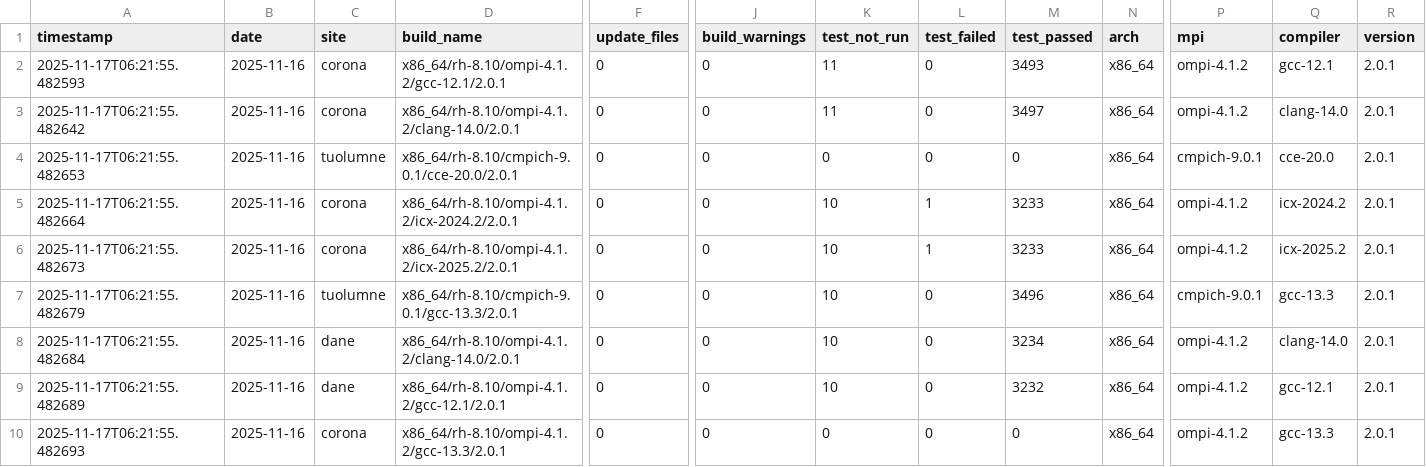
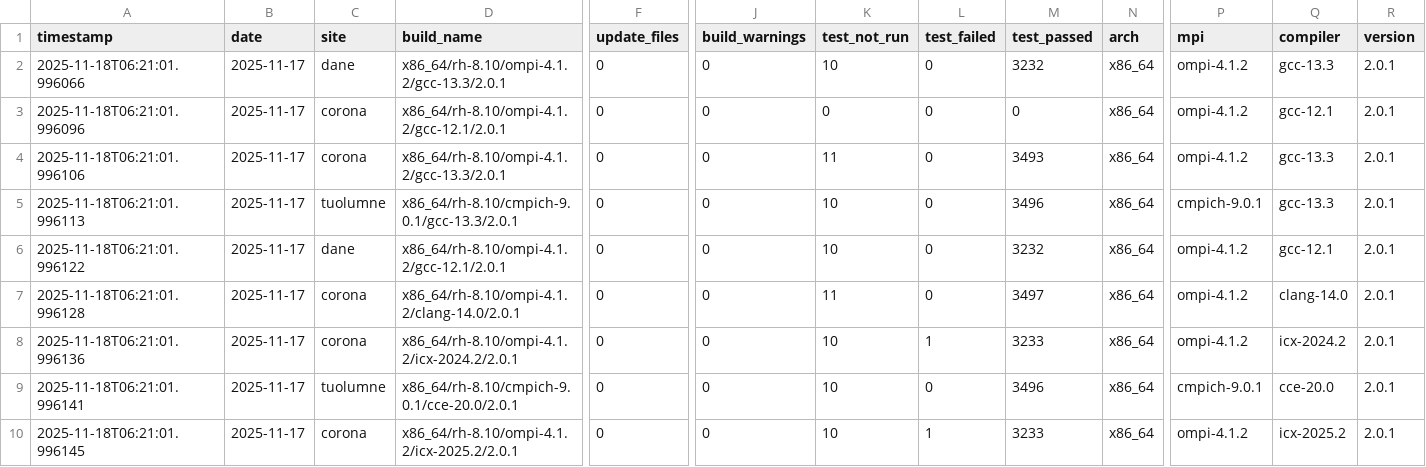
Before and after one commit to hyoklee/hpc-h5, a CSV file: src/hpc_test_results.csv, drawn as a sheet; only a part is shown, gaps mark what is left out; removed rows and columns are numbered as before the commit, all else as after; rows hold the shown columns only; the diff names each change by its address in the sheet, - before the commit and + after, or states it on an @@ line.

```diff
--- a/src/hpc_test_results.csv
+++ b/src/hpc_test_results.csv
+row 2: 2025-11-18T06:21:01.996066 | 2025-11-17 | dane | x86_64/rh-8.10/ompi-4.1.2/gcc-13.3/2.0.1 | 0 | 0 | 10 | 0 | 3232 | x86_64 | ompi-4.1.2 | gcc-13.3 | 2.0.1
-A3 (timestamp): 2025-11-17T06:21:55.482593
+A3 (timestamp): 2025-11-18T06:21:01.996096
-B3:B6 (date): 2025-11-16
+B3:B6 (date): 2025-11-17
-K3 (test_not_run): 11
+K3 (test_not_run): 0
-M3 (test_passed): 3493
+M3 (test_passed): 0
-A4 (timestamp): 2025-11-17T06:21:55.482642
+A4 (timestamp): 2025-11-18T06:21:01.996106
-D4 (build_name): x86_64/rh-8.10/ompi-4.1.2/clang-14.0/2.0.1
+D4 (build_name): x86_64/rh-8.10/ompi-4.1.2/gcc-13.3/2.0.1
-M4 (test_passed): 3497
+M4 (test_passed): 3493
-Q4 (compiler): clang-14.0
+Q4 (compiler): gcc-13.3
-A5 (timestamp): 2025-11-17T06:21:55.482653
+A5 (timestamp): 2025-11-18T06:21:01.996113
-D5 (build_name): x86_64/rh-8.10/cmpich-9.0.1/cce-20.0/2.0.1
+D5 (build_name): x86_64/rh-8.10/cmpich-9.0.1/gcc-13.3/2.0.1
-K5 (test_not_run): 0
+K5 (test_not_run): 10
-M5 (test_passed): 0
+M5 (test_passed): 3496
-Q5 (compiler): cce-20.0
+Q5 (compiler): gcc-13.3
-A6 (timestamp): 2025-11-17T06:21:55.482664
+A6 (timestamp): 2025-11-18T06:21:01.996122
-C6 (site): corona
+C6 (site): dane
-D6 (build_name): x86_64/rh-8.10/ompi-4.1.2/icx-2024.2/2.0.1
+D6 (build_name): x86_64/rh-8.10/ompi-4.1.2/gcc-12.1/2.0.1
-L6 (test_failed): 1
+L6 (test_failed): 0
-M6 (test_passed): 3233
+M6 (test_passed): 3232
-Q6 (compiler): icx-2024.2
+Q6 (compiler): gcc-12.1
+row 7: 2025-11-18T06:21:01.996128 | 2025-11-17 | corona | x86_64/rh-8.10/ompi-4.1.2/clang-14.0/2.0.1 | 0 | 0 | 11 | 0 | 3497 | x86_64 | ompi-4.1.2 | clang-14.0 | 2.0.1
-A8 (timestamp): 2025-11-17T06:21:55.482673
+A8 (timestamp): 2025-11-18T06:21:01.996136
-B8:B9 (date): 2025-11-16
+B8:B9 (date): 2025-11-17
-D8 (build_name): x86_64/rh-8.10/ompi-4.1.2/icx-2025.2/2.0.1
+D8 (build_name): x86_64/rh-8.10/ompi-4.1.2/icx-2024.2/2.0.1
-Q8 (compiler): icx-2025.2
+Q8 (compiler): icx-2024.2
-A9 (timestamp): 2025-11-17T06:21:55.482679
+A9 (timestamp): 2025-11-18T06:21:01.996141
-D9 (build_name): x86_64/rh-8.10/cmpich-9.0.1/gcc-13.3/2.0.1
+D9 (build_name): x86_64/rh-8.10/cmpich-9.0.1/cce-20.0/2.0.1
-Q9 (compiler): gcc-13.3
+Q9 (compiler): cce-20.0
-row 8: 2025-11-17T06:21:55.482684 | 2025-11-16 | dane | x86_64/rh-8.10/ompi-4.1.2/clang-14.0/2.0.1 | 0 | 0 | 10 | 0 | 3234 | x86_64 | ompi-4.1.2 | clang-14.0 | 2.0.1
-A10 (timestamp): 2025-11-17T06:21:55.482689
+A10 (timestamp): 2025-11-18T06:21:01.996145
-B10 (date): 2025-11-16
+B10 (date): 2025-11-17
-C10 (site): dane
+C10 (site): corona
-D10 (build_name): x86_64/rh-8.10/ompi-4.1.2/gcc-12.1/2.0.1
+D10 (build_name): x86_64/rh-8.10/ompi-4.1.2/icx-2025.2/2.0.1
-L10 (test_failed): 0
+L10 (test_failed): 1
-M10 (test_passed): 3232
+M10 (test_passed): 3233
-Q10 (compiler): gcc-12.1
+Q10 (compiler): icx-2025.2
-row 10: 2025-11-17T06:21:55.482693 | 2025-11-16 | corona | x86_64/rh-8.10/ompi-4.1.2/gcc-13.3/2.0.1 | 0 | 0 | 0 | 0 | 0 | x86_64 | ompi-4.1.2 | gcc-13.3 | 2.0.1
```
Also changed, not shown: 2 other files.
